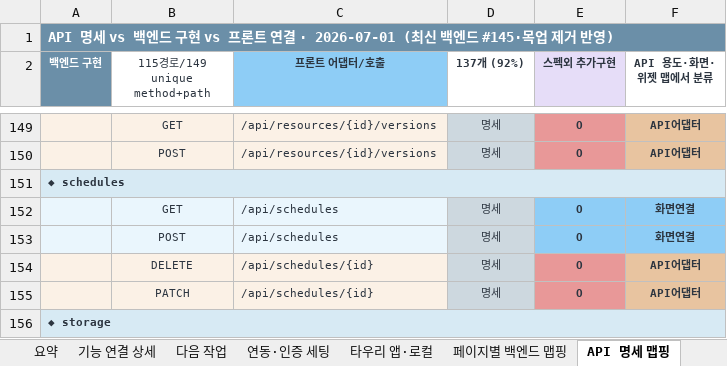
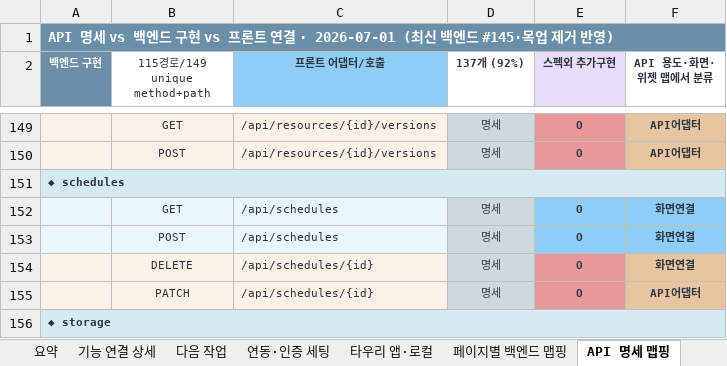
Before and after one commit to kosta-dev-sjh/bubli-frontend, an Excel workbook: docs/기능_API연결_색상표_2026-07-01.xlsx, sheet API 명세 맵핑, drawn as a sheet; only a part is shown, gaps mark what is left out; values as stored, in another font and other column widths than the file's, no borders; the diff names each change by its address in the sheet, - before the commit and + after, or states it on an @@ line.

```diff
--- a/docs/기능_API연결_색상표_2026-07-01.xlsx (sheet API 명세 맵핑)
+++ b/docs/기능_API연결_색상표_2026-07-01.xlsx (sheet API 명세 맵핑)
-F154 (API 용도·화면·위젯 맵에서 분류): API어댑터
+F154 (API 용도·화면·위젯 맵에서 분류): 화면연결
```
Also changed, not shown: sheet API 용도·화면·위젯 맵, sheet 기능 연결 상세, other sheet tabs, 5 other files.
